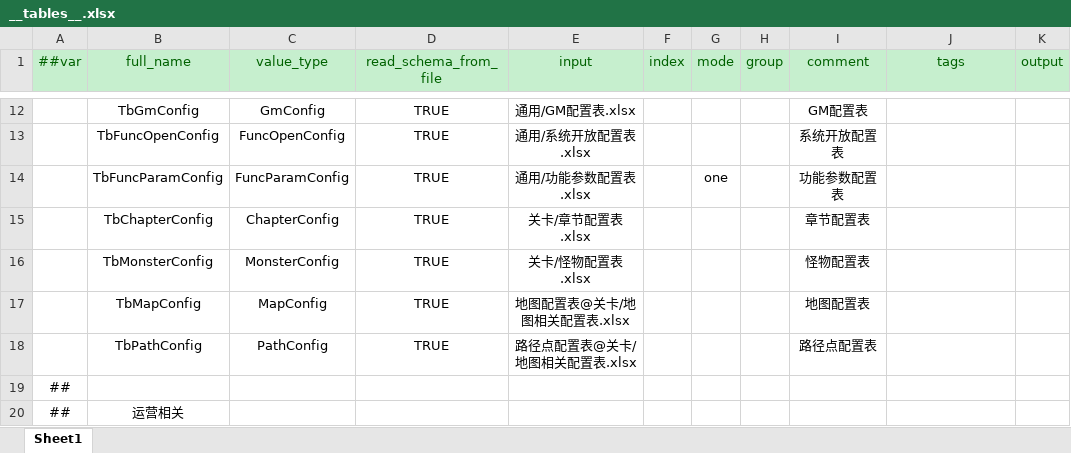
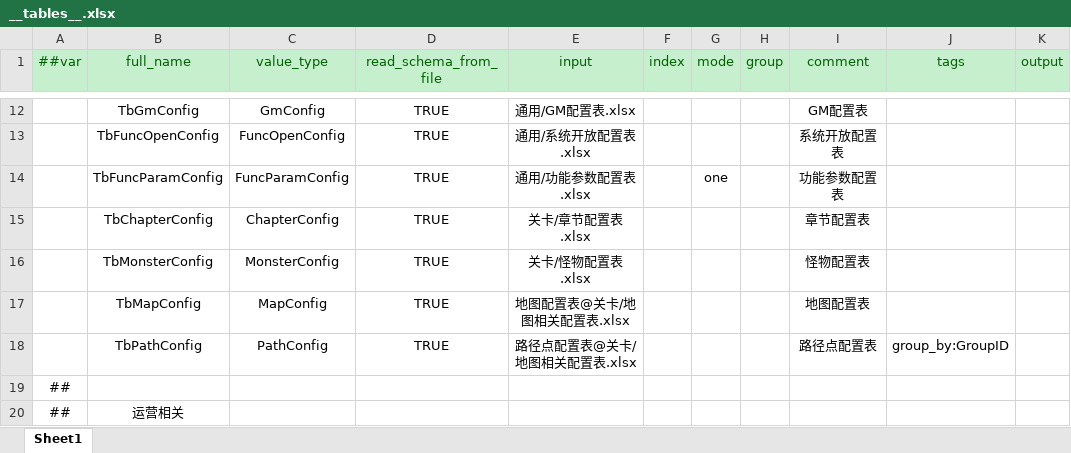
Before and after one commit to csy7749/DGame, an Excel workbook: GameConfig/Datas/Defines/__tables__.xlsx, sheet Sheet1, drawn as a sheet; only a part is shown, gaps mark what is left out; values as stored, in another font and other column widths than the file's, no borders; the diff names each change by its address in the sheet, - before the commit and + after, or states it on an @@ line.

```diff
--- a/GameConfig/Datas/Defines/__tables__.xlsx (sheet Sheet1)
+++ b/GameConfig/Datas/Defines/__tables__.xlsx (sheet Sheet1)
-J18 (tags): (empty)
+J18 (tags): group_by:GroupID
```
Also changed, not shown: 18 other files.
